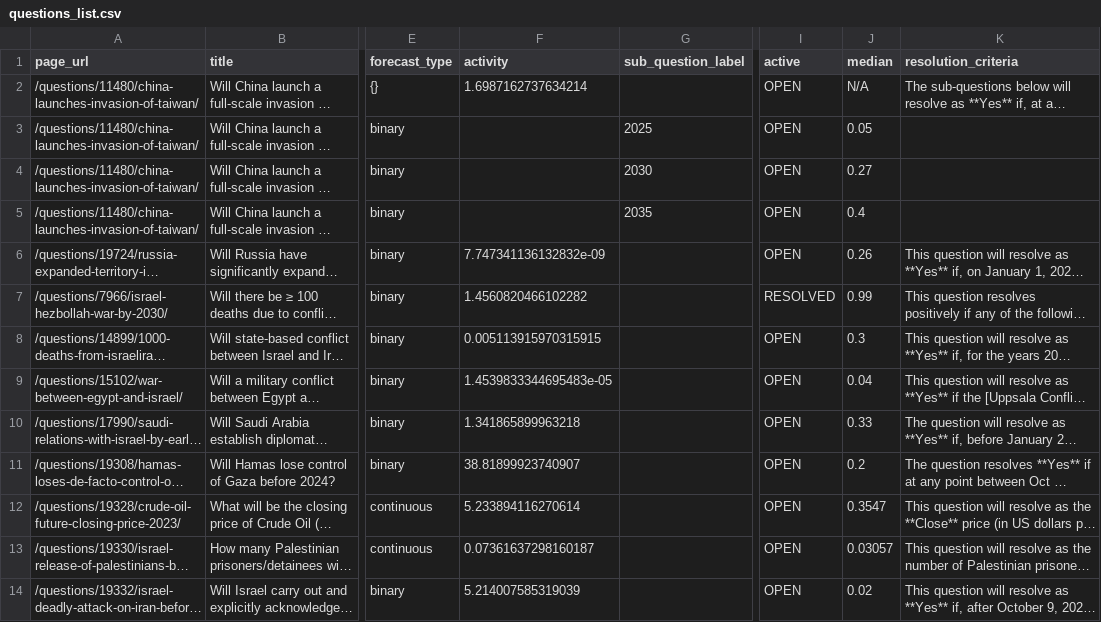
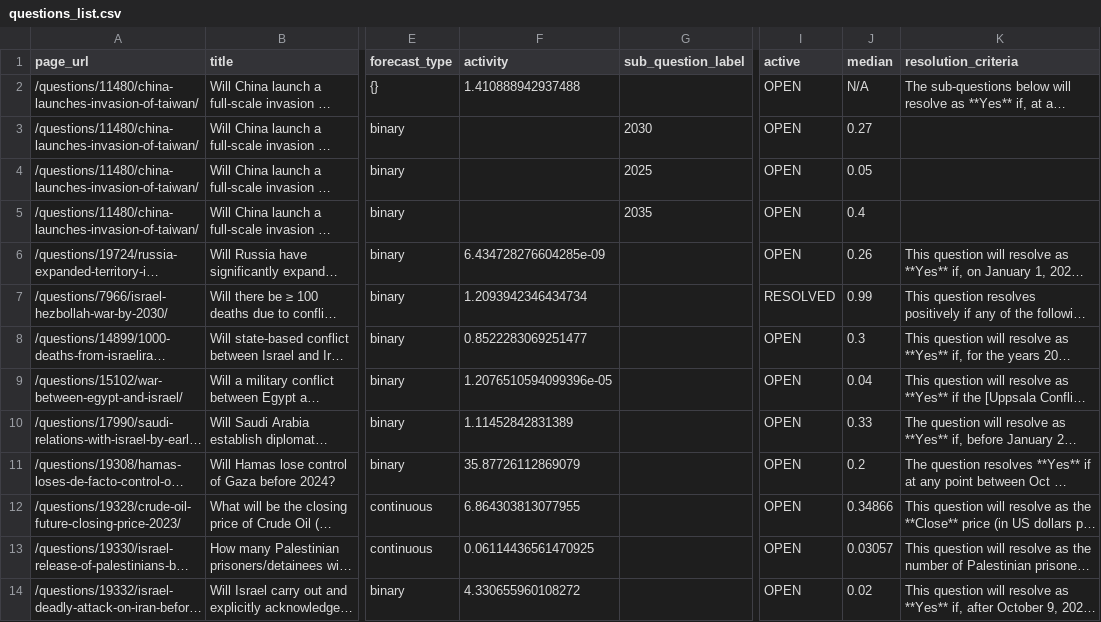
Before and after one commit to ryooan/metaculus-mapping, a CSV file: questions_list.csv, drawn as a sheet; only a part is shown, gaps mark what is left out; long unchanged cells end in …; the diff covers the shown part only; the diff names each change by its address in the sheet, - before the commit and + after, or states it on an @@ line.

```diff
--- a/questions_list.csv
+++ b/questions_list.csv
-F2 (activity): 1.6987162737634214
+F2 (activity): 1.410888942937488
@@ row 4 moved to row 3: /questions/11480/china-launches-invasion… @@
-F6 (activity): 7.747341136132832e-09
+F6 (activity): 6.434728276604285e-09
-F7 (activity): 1.4560820466102282
+F7 (activity): 1.2093942346434734
-F8 (activity): 0.005113915970315915
+F8 (activity): 0.8522283069251477
-F9 (activity): 1.4539833344695483e-05
+F9 (activity): 1.2076510594099396e-05
-F10 (activity): 1.341865899963218
+F10 (activity): 1.11452842831389
-F11 (activity): 38.81899923740907
+F11 (activity): 35.87726112869079
-F12 (activity): 5.233894116270614
+F12 (activity): 6.864303813077955
-J12 (median): 0.3547
+J12 (median): 0.34866
-F13 (activity): 0.07361637298160187
+F13 (activity): 0.06114436561470925
-F14 (activity): 5.214007585319039
+F14 (activity): 4.330655960108272
```
Also changed, not shown: 2 moved rows and 26 edited cells elsewhere in this file.
